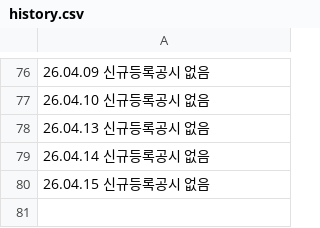
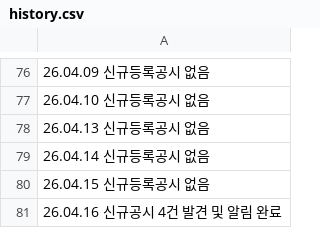
Before and after one commit to ian939/Dart-api-connect, a CSV file: history.csv, drawn as a sheet; only a part is shown, gaps mark what is left out.

```diff
--- a/history.csv
+++ b/history.csv
@@ -80 +80,2 @@
 26.04.15 신규등록공시 없음
+26.04.16 신규공시 4건 발견 및 알림 완료
```
